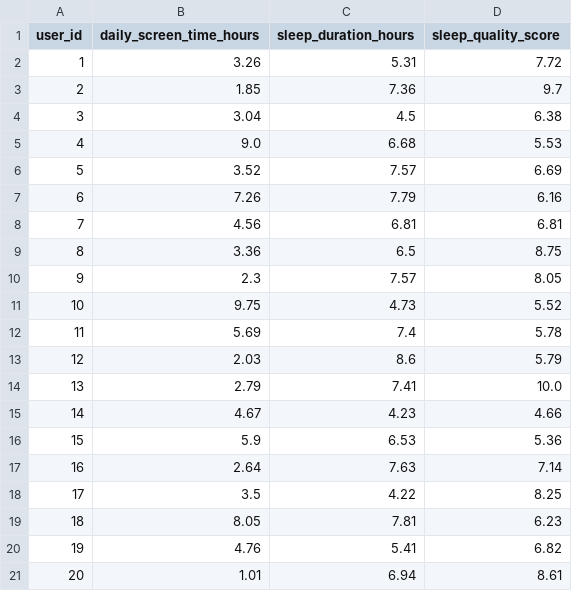
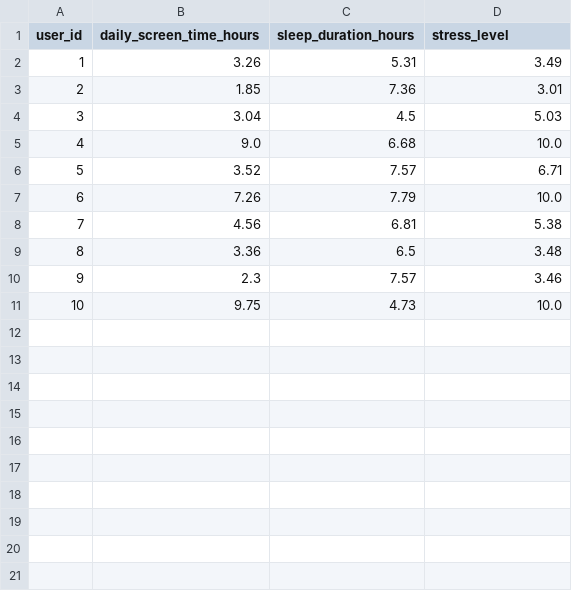
Before and after one commit to edwarset/screen-time-sleep-stress, a CSV file: data/01_basic_selection.csv, drawn as a sheet.

```diff
--- a/data/01_basic_selection.csv
+++ b/data/01_basic_selection.csv
@@ -1,21 +1,11 @@
-user_id,daily_screen_time_hours,sleep_duration_hours,sleep_quality_score
-1,3.26,5.31,7.72
-2,1.85,7.36,9.7
-3,3.04,4.5,6.38
-4,9.0,6.68,5.53
-5,3.52,7.57,6.69
-6,7.26,7.79,6.16
-7,4.56,6.81,6.81
-8,3.36,6.5,8.75
-9,2.3,7.57,8.05
-10,9.75,4.73,5.52
-11,5.69,7.4,5.78
-12,2.03,8.6,5.79
-13,2.79,7.41,10.0
-14,4.67,4.23,4.66
-15,5.9,6.53,5.36
-16,2.64,7.63,7.14
-17,3.5,4.22,8.25
-18,8.05,7.81,6.23
-19,4.76,5.41,6.82
-20,1.01,6.94,8.61
+user_id,daily_screen_time_hours,sleep_duration_hours,stress_level
+1,3.26,5.31,3.49
+2,1.85,7.36,3.01
+3,3.04,4.5,5.03
+4,9.0,6.68,10.0
+5,3.52,7.57,6.71
+6,7.26,7.79,10.0
+7,4.56,6.81,5.38
+8,3.36,6.5,3.48
+9,2.3,7.57,3.46
+10,9.75,4.73,10.0
```
Also changed, not shown: data/03_multiple_conditions.csv, data/04_sorting.csv, 8 other files.
